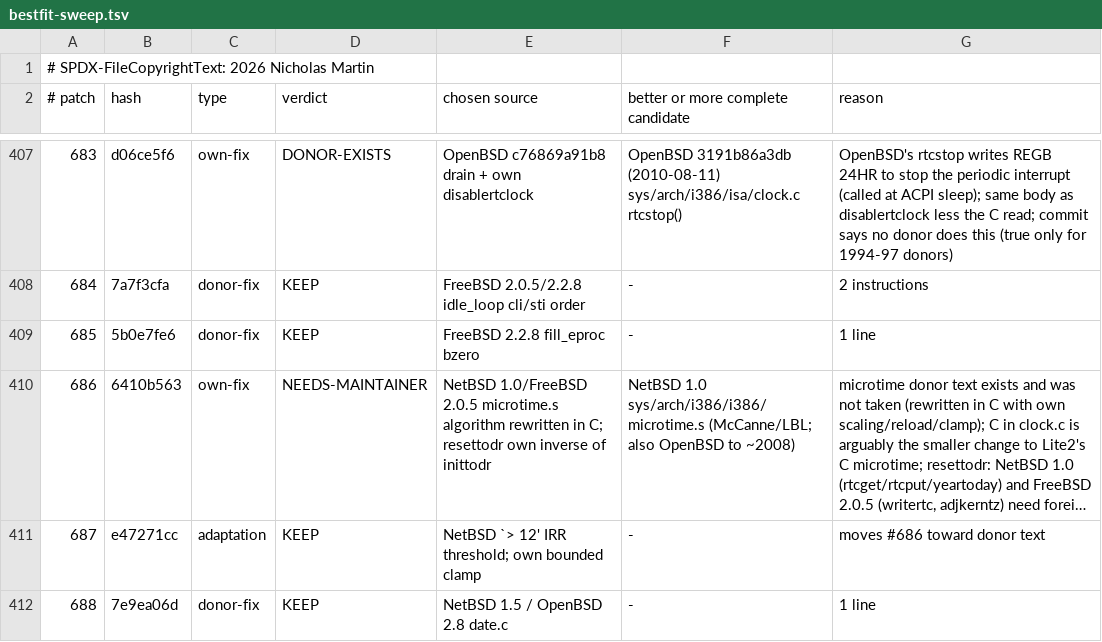
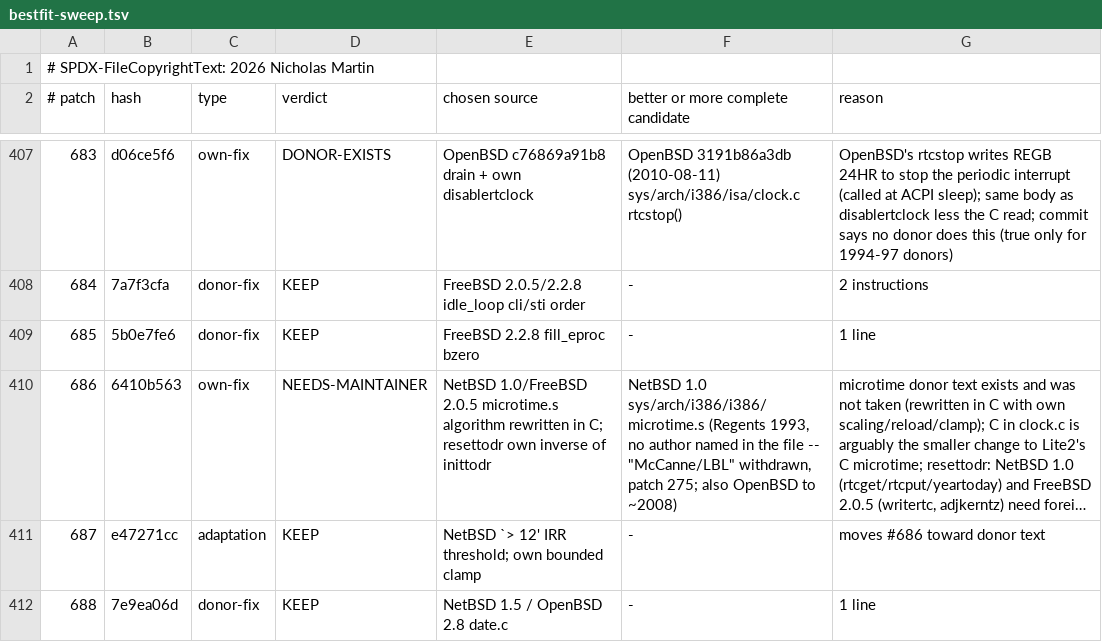
Before and after one commit to nmartin0/4.4BSD-Lite2, a TSV file: docs/provenance/bestfit-sweep.tsv, drawn as a sheet; only a part is shown, gaps mark what is left out; long unchanged cells end in …; the diff names each change by its address in the sheet, - before the commit and + after, or states it on an @@ line.

```diff
--- a/docs/provenance/bestfit-sweep.tsv
+++ b/docs/provenance/bestfit-sweep.tsv
-F410: …1.0 sys/arch/i386/i386/microtime.s (McCanne/LBL; also OpenBSD…
+F410: …1.0 sys/arch/i386/i386/microtime.s (Regents 1993, no author named in the file -- "McCanne/LBL" withdrawn, patch 275; also OpenBSD…
```
Also changed, not shown: 14 other files.
